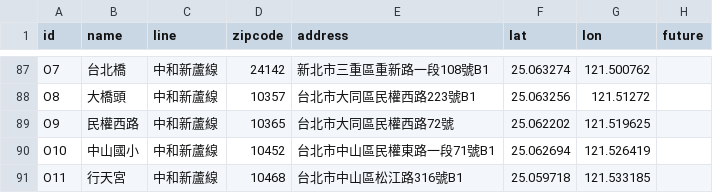
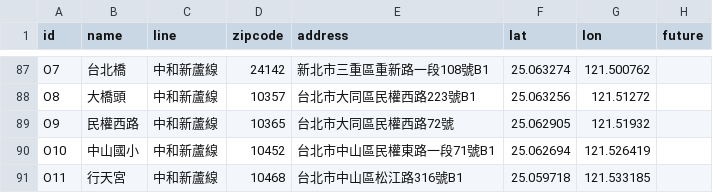
Before and after one commit to repeat/northern-taiwan-metro-stations, a CSV file: taipei.csv, drawn as a sheet; only a part is shown, gaps mark what is left out.

```diff
--- a/taipei.csv
+++ b/taipei.csv
@@ -88,3 +88,3 @@ O7,台北橋,中和新蘆線,24142,新北市三重區重新路一段108號B1,25.
 O8,大橋頭,中和新蘆線,10357,台北市大同區民權西路223號B1,25.063256,121.51272,
-O9,民權西路,中和新蘆線,10365,台北市大同區民權西路72號,25.062202,121.519625,
+O9,民權西路,中和新蘆線,10365,台北市大同區民權西路72號,25.062905,121.51932,
 O10,中山國小,中和新蘆線,10452,台北市中山區民權東路一段71號B1,25.062694,121.526419,
```
Also changed, not shown: 1 other file.
